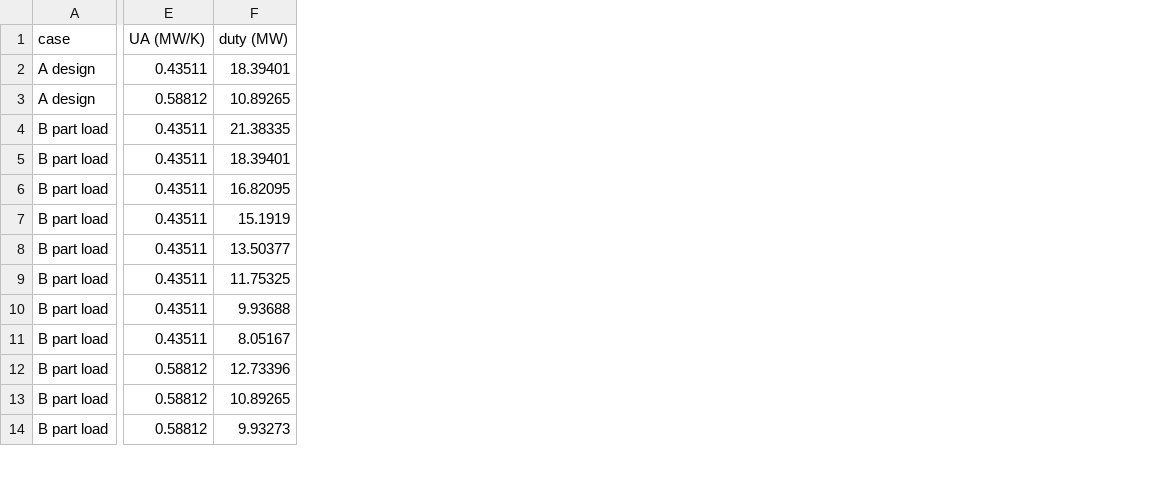
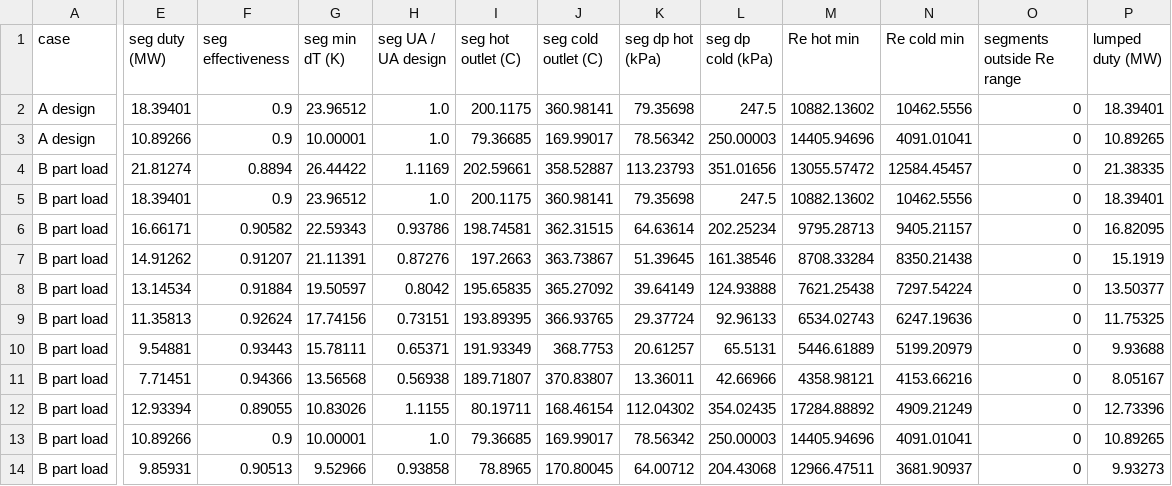
Before and after one commit to Mahdi-Mehrpour/sCO2, a CSV file: Simple Recompression - Off-Design/tables/recuperator_checks.csv, drawn as a sheet; only a part is shown, gaps mark what is left out; removed rows and columns are numbered as before the commit, all else as after; the diff covers the shown part only; the diff names each change by its address in the sheet, - before the commit and + after, or states it on an @@ line.

Commit message:
Recuperators: segmented off-design model with shares, CO2 property table, checks

```diff
--- a/Simple Recompression - Off-Design/tables/recuperator_checks.csv
+++ b/Simple Recompression - Off-Design/tables/recuperator_checks.csv
-column E (UA (MW/K)), rows 2-14: 0.43511 | 0.58812 | 0.43511 | 0.43511 | 0.43511 | 0.43511 | 0.43511 | 0.43511 | 0.43511 | 0.43511 | 0.58812 | 0.58812 | 0.58812
+column E (seg duty (MW)), rows 2-14: 18.39401 | 10.89266 | 21.81274 | 18.39401 | 16.66171 | 14.91262 | 13.14534 | 11.35813 | 9.54881 | 7.71451 | 12.93394 | 10.89266 | 9.85931
+column F (seg effectiveness), rows 2-14: 0.9 | 0.9 | 0.8894 | 0.9 | 0.90582 | 0.91207 | 0.91884 | 0.92624 | 0.93443 | 0.94366 | 0.89055 | 0.9 | 0.90513
+column G (seg min dT (K)), rows 2-14: 23.96512 | 10.00001 | 26.44422 | 23.96512 | 22.59343 | 21.11391 | 19.50597 | 17.74156 | 15.78111 | 13.56568 | 10.83026 | 10.00001 | 9.52966
+column H (seg UA / UA design), rows 2-14: 1.0 | 1.0 | 1.1169 | 1.0 | 0.93786 | 0.87276 | 0.8042 | 0.73151 | 0.65371 | 0.56938 | 1.1155 | 1.0 | 0.93858
+column I (seg hot outlet (C)), rows 2-14: 200.1175 | 79.36685 | 202.59661 | 200.1175 | 198.74581 | 197.2663 | 195.65835 | 193.89395 | 191.93349 | 189.71807 | 80.19711 | 79.36685 | 78.8965
+column J (seg cold outlet (C)), rows 2-14: 360.98141 | 169.99017 | 358.52887 | 360.98141 | 362.31515 | 363.73867 | 365.27092 | 366.93765 | 368.7753 | 370.83807 | 168.46154 | 169.99017 | 170.80045
+column K (seg dp hot (kPa)), rows 2-14: 79.35698 | 78.56342 | 113.23793 | 79.35698 | 64.63614 | 51.39645 | 39.64149 | 29.37724 | 20.61257 | 13.36011 | 112.04302 | 78.56342 | 64.00712
+column L (seg dp cold (kPa)), rows 2-14: 247.5 | 250.00003 | 351.01656 | 247.5 | 202.25234 | 161.38546 | 124.93888 | 92.96133 | 65.5131 | 42.66966 | 354.02435 | 250.00003 | 204.43068
+column M (Re hot min), rows 2-14: 10882.13602 | 14405.94696 | 13055.57472 | 10882.13602 | 9795.28713 | 8708.33284 | 7621.25438 | 6534.02743 | 5446.61889 | 4358.98121 | 17284.88892 | 14405.94696 | 12966.47511
+column N (Re cold min), rows 2-14: 10462.5556 | 4091.01041 | 12584.45457 | 10462.5556 | 9405.21157 | 8350.21438 | 7297.54224 | 6247.19636 | 5199.20979 | 4153.66216 | 4909.21249 | 4091.01041 | 3681.90937
+column O (segments outside Re range), rows 2-14: all 0
-P1: duty (MW)
+P1: lumped duty (MW)
```
Also changed, not shown: 4 edited cells elsewhere in this file, 3 other files.
